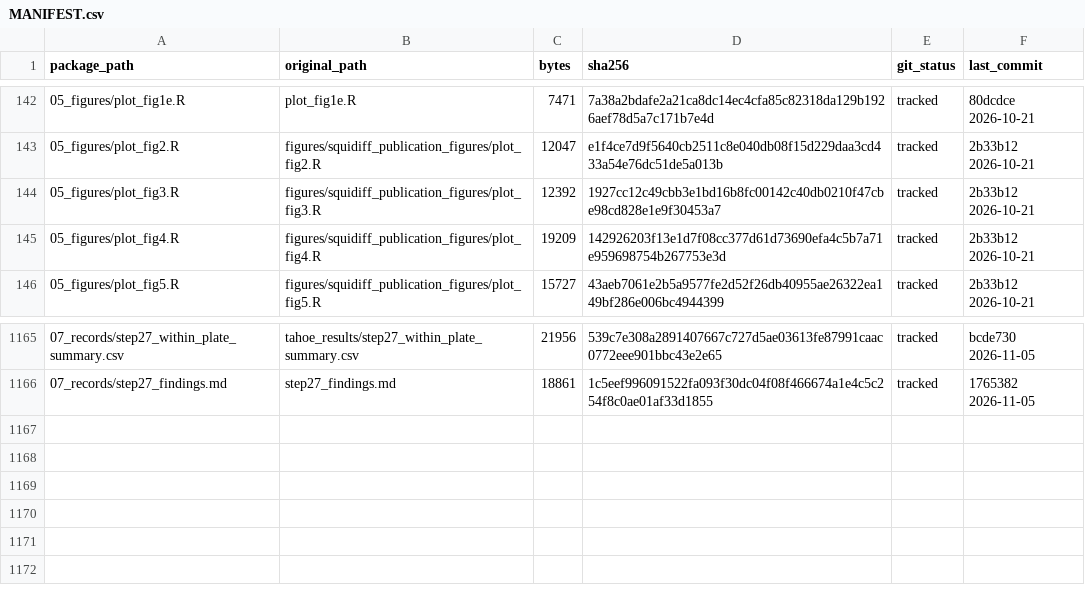
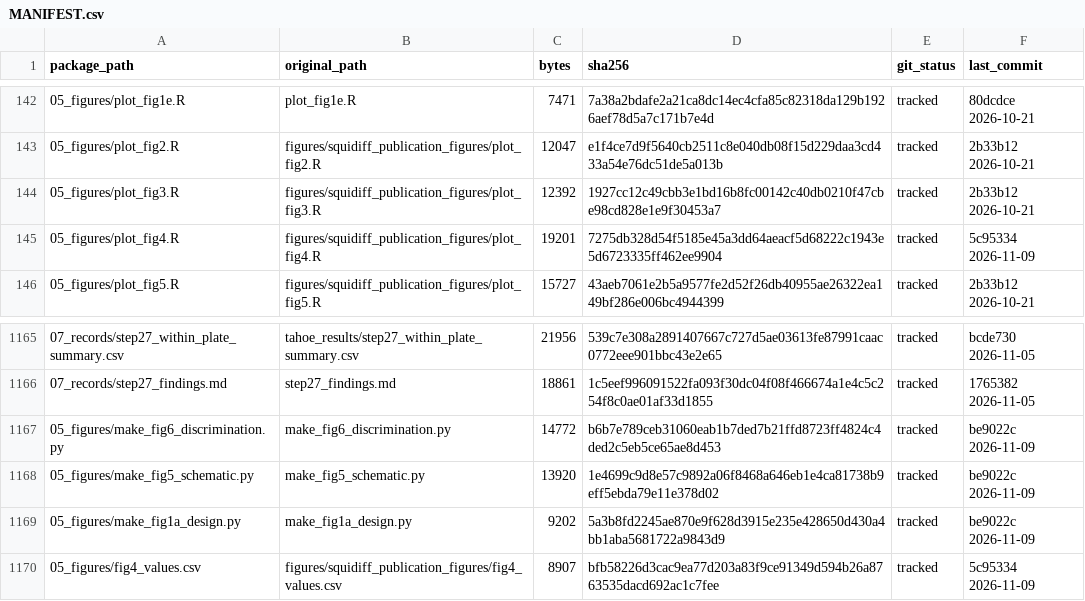
Before and after one commit to nohasamir89/squidiff-leakage-test-code, a CSV file: MANIFEST.csv, drawn as a sheet; only a part is shown, gaps mark what is left out; the diff names each change by its address in the sheet, - before the commit and + after, or states it on an @@ line.

Commit message:
05_figures: add make_fig1a_design.py, make_fig5_schematic.py, make_fig6_discrimination.py (research be9022c); plot_fig4.R relabelled 'Discrimination score' and fig4_values.csv (research 5c95334)

```diff
--- a/MANIFEST.csv
+++ b/MANIFEST.csv
-C145 (bytes): 19209
+C145 (bytes): 19201
-D145 (sha256): 142926203f13e1d7f08cc377d61d73690efa4c5b7a71e959698754b267753e3d
+D145 (sha256): 7275db328d54f5185e45a3dd64aeacf5d68222c1943e5d6723335ff462ee9904
-F145 (last_commit): 2b33b12 2026-10-21
+F145 (last_commit): 5c95334 2026-11-09
+row 1167: 05_figures/make_fig6_discrimination.py | make_fig6_discrimination.py | 14772 | b6b7e789ceb31060eab1b7ded7b21ffd8723ff4824c4ded2c5eb5ce65ae8d453 | tracked | be9022c 2026-11-09
+row 1168: 05_figures/make_fig5_schematic.py | make_fig5_schematic.py | 13920 | 1e4699c9d8e57c9892a06f8468a646eb1e4ca81738b9eff5ebda79e11e378d02 | tracked | be9022c 2026-11-09
+row 1169: 05_figures/make_fig1a_design.py | make_fig1a_design.py | 9202 | 5a3b8fd2245ae870e9f628d3915e235e428650d430a4bb1aba5681722a9843d9 | tracked | be9022c 2026-11-09
+row 1170: 05_figures/fig4_values.csv | figures/squidiff_publication_figures/fig4_values.csv | 8907 | bfb58226d3cac9ea77d203a83f9ce91349d594b26a8763535dacd692ac1c7fee | tracked | 5c95334 2026-11-09
```
Also changed, not shown: 6 other files.
